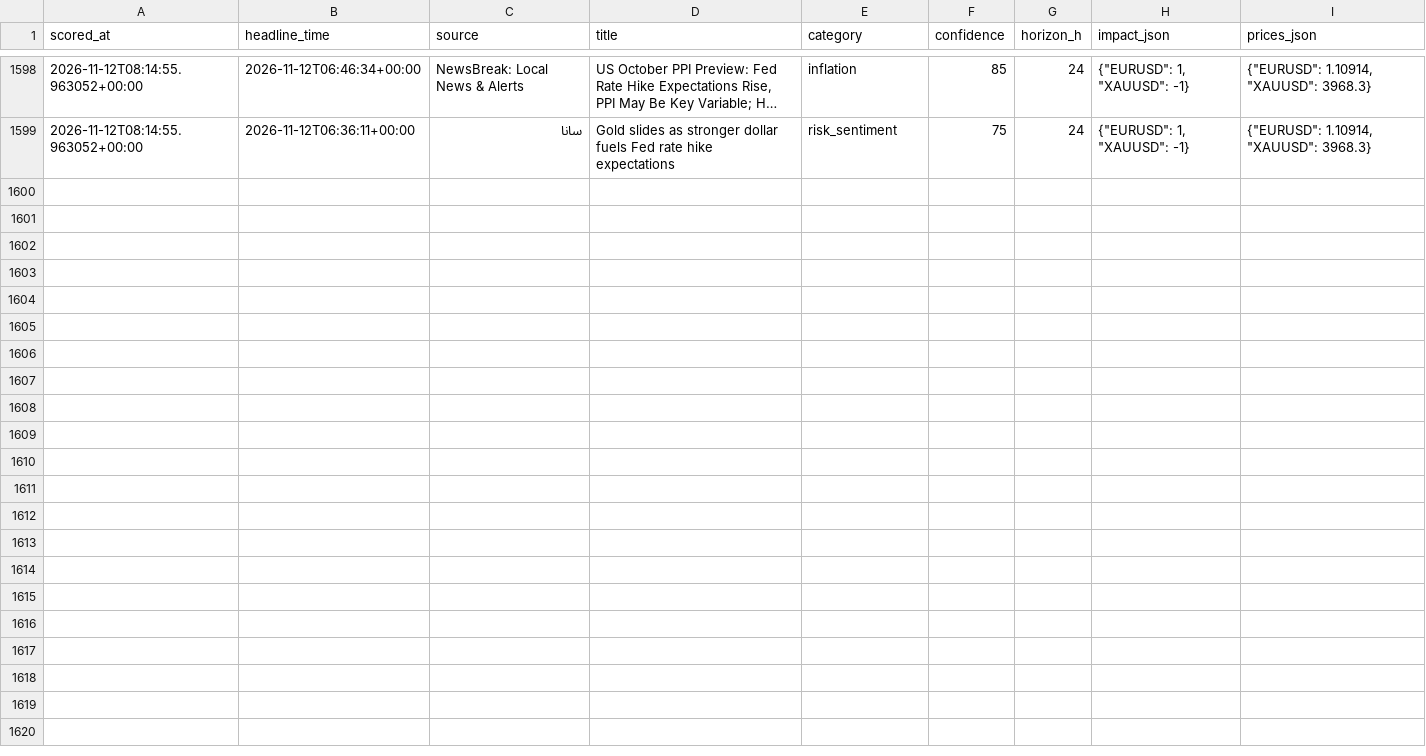
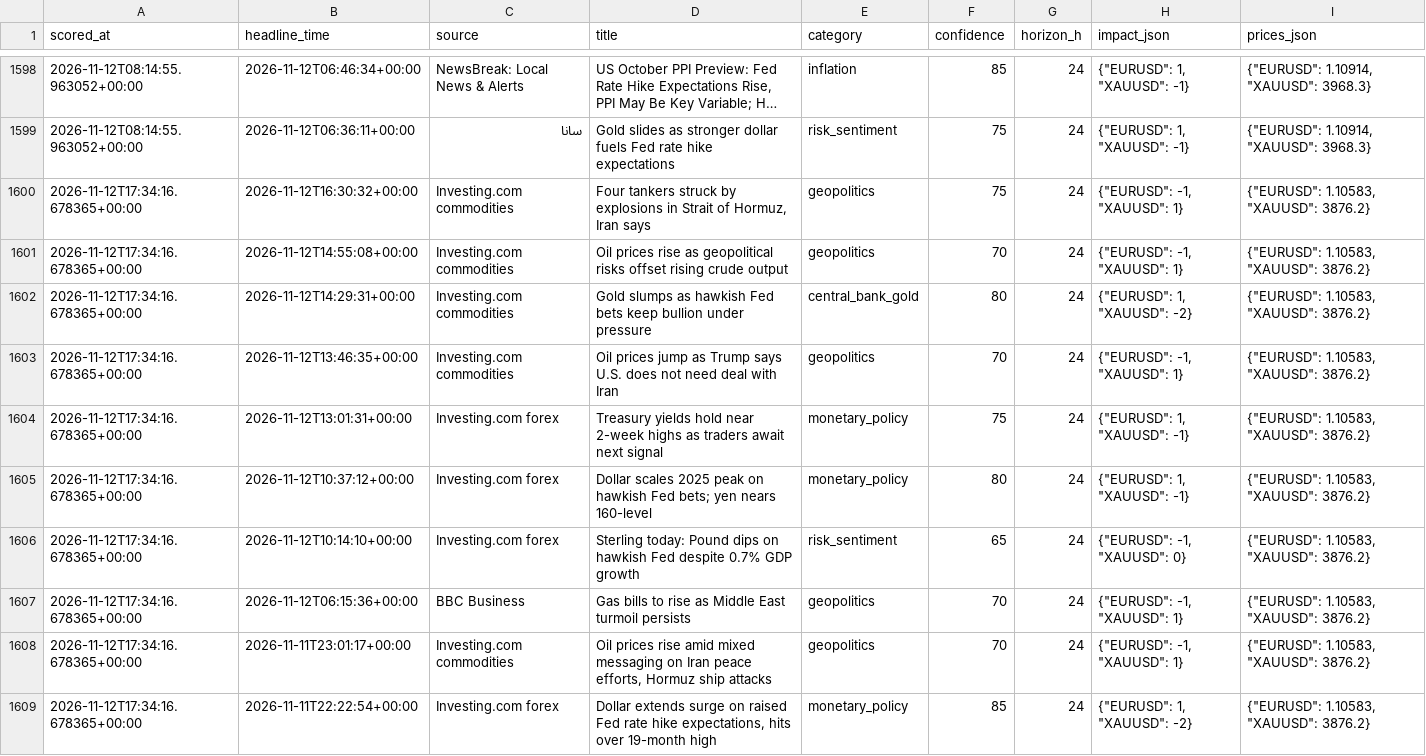
Before and after one commit to sobhansbp/Trade-, a CSV file: journal/news_scores.csv, drawn as a sheet; only a part is shown, gaps mark what is left out; long unchanged cells end in …; the diff names each change by its address in the sheet, - before the commit and + after, or states it on an @@ line.

```diff
--- a/journal/news_scores.csv
+++ b/journal/news_scores.csv
+row 1600: 2026-11-12T17:34:16.678365+00:00 | 2026-11-12T16:30:32+00:00 | Investing.com commodities | Four tankers struck by explosions in Strait of Hormuz, Iran says | geopolitics | 75 | 24 | {"EURUSD": -1, "XAUUSD": 1} | {"EURUSD": 1.10583, "XAUUSD": 3876.2}
+row 1601: 2026-11-12T17:34:16.678365+00:00 | 2026-11-12T14:55:08+00:00 | Investing.com commodities | Oil prices rise as geopolitical risks offset rising crude output | geopolitics | 70 | 24 | {"EURUSD": -1, "XAUUSD": 1} | {"EURUSD": 1.10583, "XAUUSD": 3876.2}
+row 1602: 2026-11-12T17:34:16.678365+00:00 | 2026-11-12T14:29:31+00:00 | Investing.com commodities | Gold slumps as hawkish Fed bets keep bullion under pressure | central_bank_gold | 80 | 24 | {"EURUSD": 1, "XAUUSD": -2} | {"EURUSD": 1.10583, "XAUUSD": 3876.2}
+row 1603: 2026-11-12T17:34:16.678365+00:00 | 2026-11-12T13:46:35+00:00 | Investing.com commodities | Oil prices jump as Trump says U.S. does not need deal with Iran | geopolitics | 70 | 24 | {"EURUSD": -1, "XAUUSD": 1} | {"EURUSD": 1.10583, "XAUUSD": 3876.2}
+row 1604: 2026-11-12T17:34:16.678365+00:00 | 2026-11-12T13:01:31+00:00 | Investing.com forex | Treasury yields hold near 2-week highs as traders await next signal | monetary_policy | 75 | 24 | {"EURUSD": 1, "XAUUSD": -1} | {"EURUSD": 1.10583, "XAUUSD": 3876.2}
+row 1605: 2026-11-12T17:34:16.678365+00:00 | 2026-11-12T10:37:12+00:00 | Investing.com forex | Dollar scales 2025 peak on hawkish Fed bets; yen nears 160-level | monetary_policy | 80 | 24 | {"EURUSD": 1, "XAUUSD": -1} | {"EURUSD": 1.10583, "XAUUSD": 3876.2}
+row 1606: 2026-11-12T17:34:16.678365+00:00 | 2026-11-12T10:14:10+00:00 | Investing.com forex | Sterling today: Pound dips on hawkish Fed despite 0.7% GDP growth | risk_sentiment | 65 | 24 | {"EURUSD": -1, "XAUUSD": 0} | {"EURUSD": 1.10583, "XAUUSD": 3876.2}
+row 1607: 2026-11-12T17:34:16.678365+00:00 | 2026-11-12T06:15:36+00:00 | BBC Business | Gas bills to rise as Middle East turmoil persists | geopolitics | 70 | 24 | {"EURUSD": -1, "XAUUSD": 1} | {"EURUSD": 1.10583, "XAUUSD": 3876.2}
+row 1608: 2026-11-12T17:34:16.678365+00:00 | 2026-11-11T23:01:17+00:00 | Investing.com commodities | Oil prices rise amid mixed messaging on Iran peace efforts, Hormuz ship attacks | geopolitics | 70 | 24 | {"EURUSD": -1, "XAUUSD": 1} | {"EURUSD": 1.10583, "XAUUSD": 3876.2}
+row 1609: 2026-11-12T17:34:16.678365+00:00 | 2026-11-11T22:22:54+00:00 | Investing.com forex | Dollar extends surge on raised Fed rate hike expectations, hits over 19-month high | monetary_policy | 85 | 24 | {"EURUSD": 1, "XAUUSD": -2} | {"EURUSD": 1.10583, "XAUUSD": 3876.2}
```
Also changed, not shown: journal/forward_tests.csv, journal/paper_equity.csv, 5 other files.
